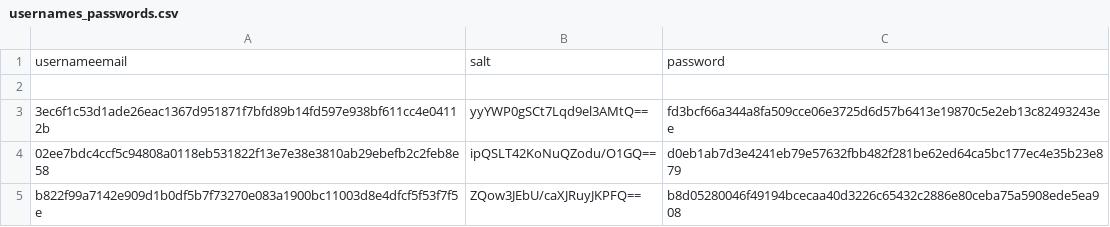
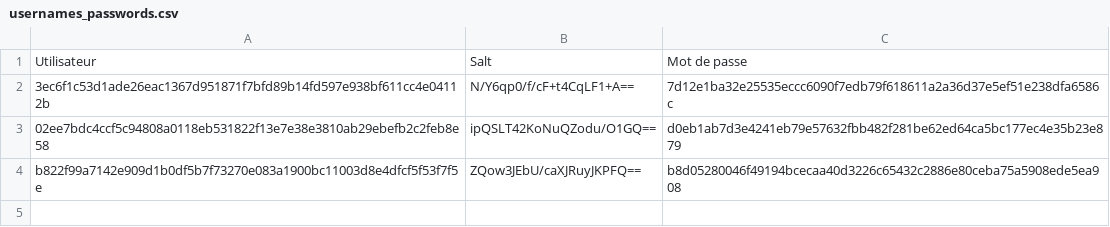
Before and after one commit to 1Itsme1/Project-python, a CSV file: Data/usernames_passwords.csv, drawn as a sheet.

```diff
--- a/Data/usernames_passwords.csv
+++ b/Data/usernames_passwords.csv
@@ -1,4 +1,3 @@
-usernameemail,salt,password
-
-3ec6f1c53d1ade26eac1367d951871f7bfd89b14fd597e938bf611cc4e04112b,yyYWP0gSCt7Lqd9el3AMtQ==,fd3bcf66a344a8fa509cce06e3725d6d57b6413e19870c5e2eb13c82493243ee
+Utilisateur,Salt,Mot de passe
+3ec6f1c53d1ade26eac1367d951871f7bfd89b14fd597e938bf611cc4e04112b,N/Y6qp0/f/cF+t4CqLF1+A==,7d12e1ba32e25535eccc6090f7edb79f618611a2a36d37e5ef51e238dfa6586c
 02ee7bdc4ccf5c94808a0118eb531822f13e7e38e3810ab29ebefb2c2feb8e58,ipQSLT42KoNuQZodu/O1GQ==,d0eb1ab7d3e4241eb79e57632fbb482f281be62ed64ca5bc177ec4e35b23e879
```
Also changed, not shown: Data/assignations_stock.csv, 2 other files.
